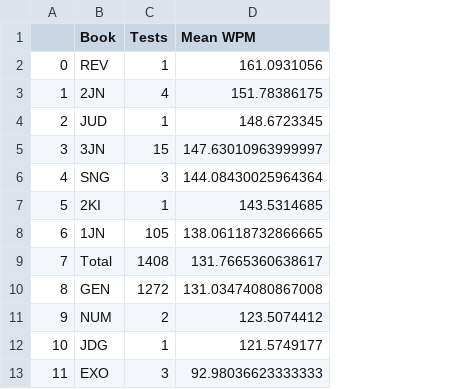
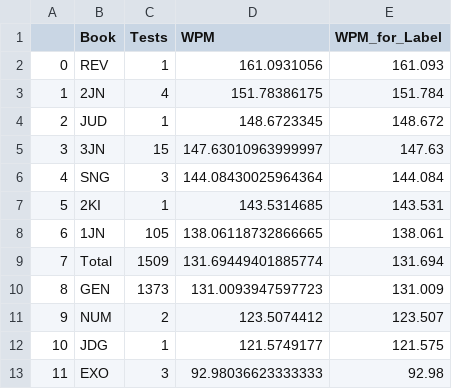
Before and after one commit to kburchfiel/Type_The_Bible, a CSV file: Analyses/mean_wpm_by_book.csv, drawn as a sheet; the diff names each change by its address in the sheet, - before the commit and + after, or states it on an @@ line.

Commit message:
Updated analyses section of code

```diff
--- a/Analyses/mean_wpm_by_book.csv
+++ b/Analyses/mean_wpm_by_book.csv
+column E (WPM_for_Label), rows 2-13: 161.093 | 151.784 | 148.672 | 147.63 | 144.084 | 143.531 | 138.061 | 131.694 | 131.009 | 123.507 | 121.575 | 92.98
-D1: Mean WPM
+D1: WPM
-C9 (Tests): 1408
+C9 (Tests): 1509
-D9 (WPM): 131.7665360638617
+D9 (WPM): 131.69449401885774
-C10 (Tests): 1272
+C10 (Tests): 1373
-D10 (WPM): 131.03474080867008
+D10 (WPM): 131.0093947597723
```
Also changed, not shown: Analyses/characters_typed_by_book.csv, Analyses/characters_typed_by_book_and_chapter.csv, 44 other files.
